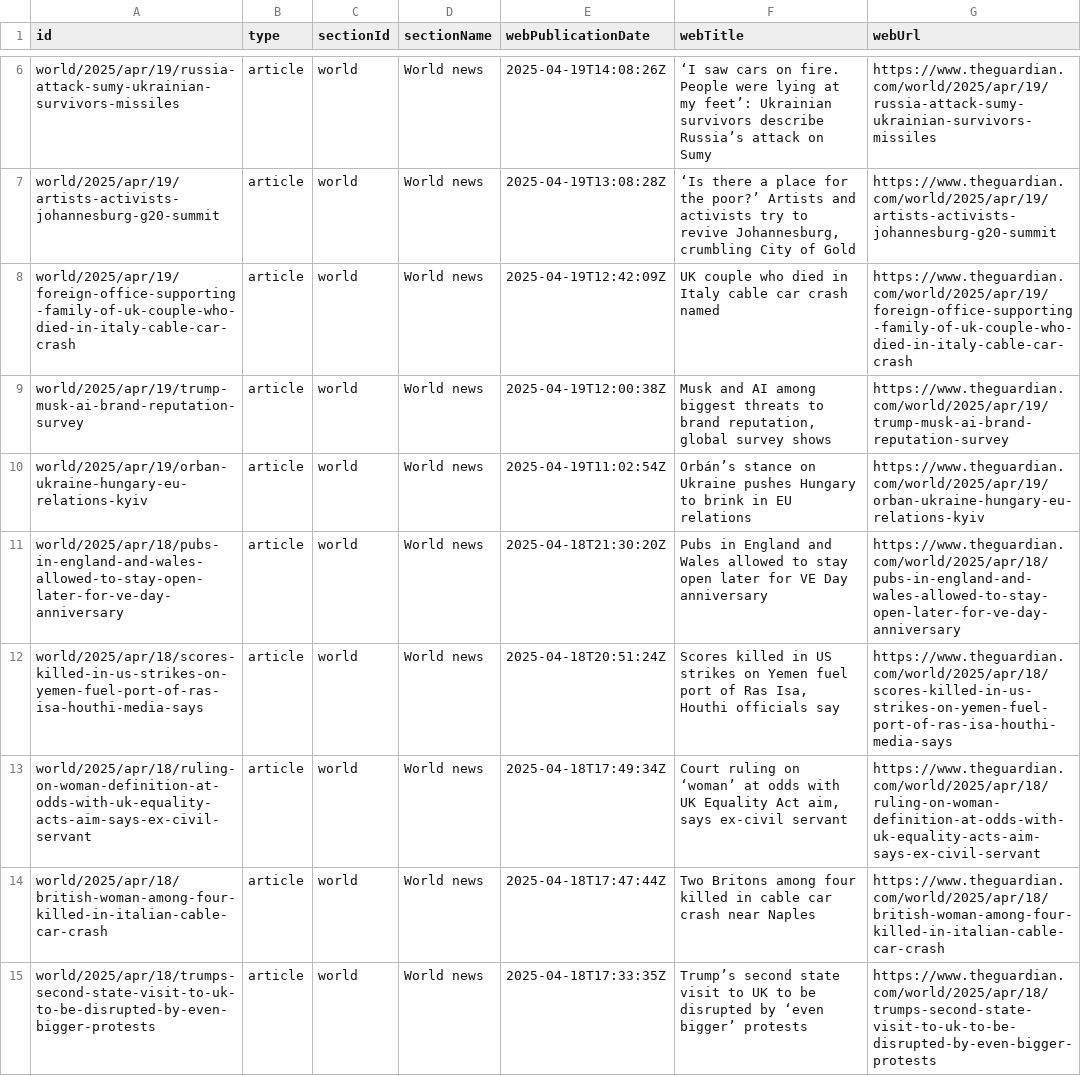
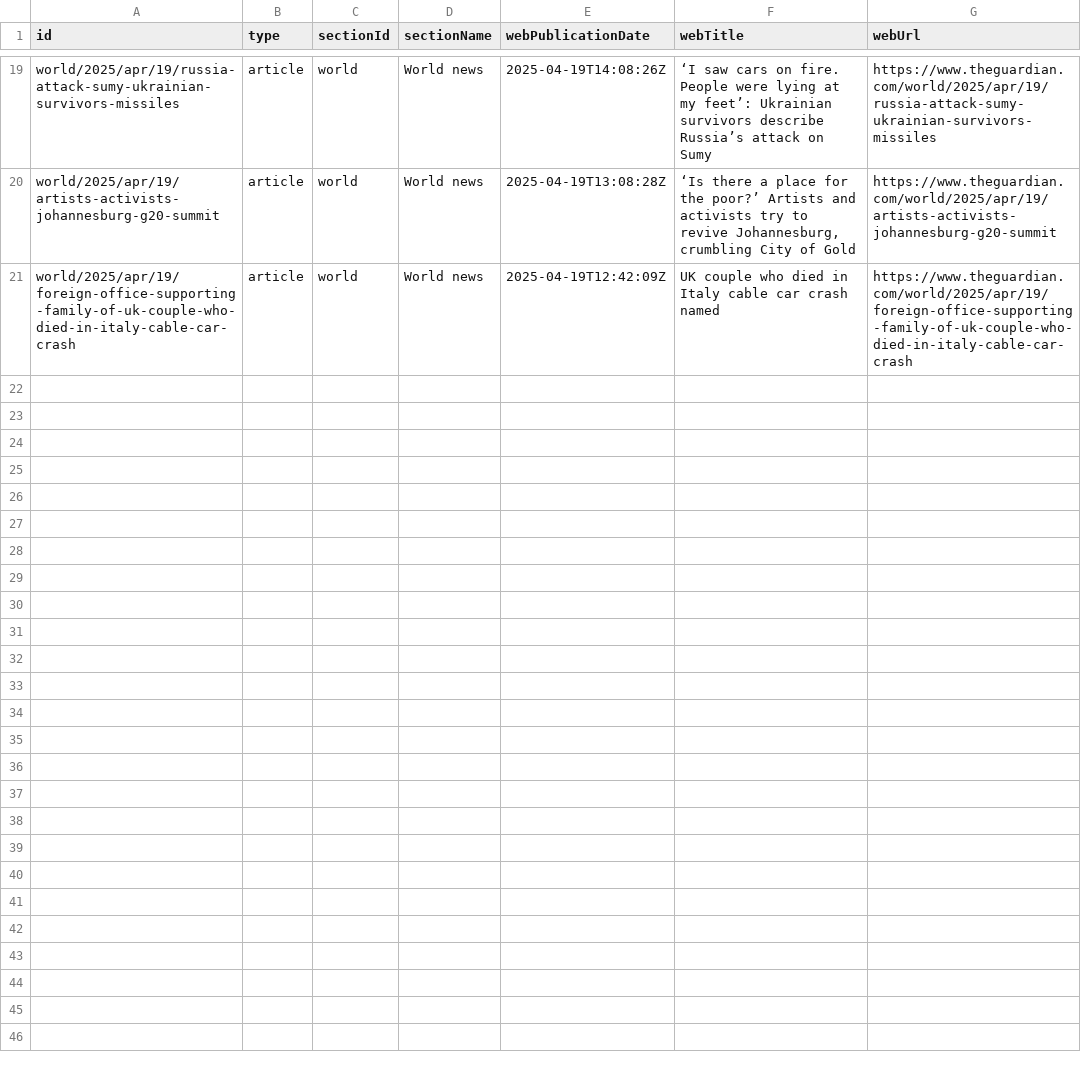
Before and after one commit to 400Ping/OpenSource-Platform, a CSV file: api.csv, drawn as a sheet; only a part is shown, gaps mark what is left out; the diff covers the shown part only.

```diff
--- a/api.csv
+++ b/api.csv
@@ -8,8 +21 @@ world/2025/apr/19/artists-activists-johannesburg-g20-summit,article,world,World
 world/2025/apr/19/foreign-office-supporting-family-of-uk-couple-who-died-in-italy-cable-car-crash,article,world,World news,2025-04-19T12:42:09Z,UK couple who died in Italy cable car crash named,https://www.theguardian.com/world/2025/apr/19/foreign-office-supporting-family-of-uk-couple-who-died-in-italy-cable-car-crash
-world/2025/apr/19/trump-musk-ai-brand-reputation-survey,article,world,World news,2025-04-19T12:00:38Z,"Musk and AI among biggest threats to brand reputation, global survey shows",https://www.theguardian.com/world/2025/apr/19/trump-musk-ai-brand-reputation-survey
-world/2025/apr/19/orban-ukraine-hungary-eu-relations-kyiv,article,world,World news,2025-04-19T11:02:54Z,Orbán’s stance on Ukraine pushes Hungary to brink in EU relations,https://www.theguardian.com/world/2025/apr/19/orban-ukraine-hungary-eu-relations-kyiv
-world/2025/apr/18/pubs-in-england-and-wales-allowed-to-stay-open-later-for-ve-day-anniversary,article,world,World news,2025-04-18T21:30:20Z,Pubs in England and Wales allowed to stay open later for VE Day anniversary,https://www.theguardian.com/world/2025/apr/18/pubs-in-england-and-wales-allowed-to-stay-open-later-for-ve-day-anniversary
-world/2025/apr/18/scores-killed-in-us-strikes-on-yemen-fuel-port-of-ras-isa-houthi-media-says,article,world,World news,2025-04-18T20:51:24Z,"Scores killed in US strikes on Yemen fuel port of Ras Isa, Houthi officials say",https://www.theguardian.com/world/2025/apr/18/scores-killed-in-us-strikes-on-yemen-fuel-port-of-ras-isa-houthi-media-says
-world/2025/apr/18/ruling-on-woman-definition-at-odds-with-uk-equality-acts-aim-says-ex-civil-servant,article,world,World news,2025-04-18T17:49:34Z,"Court ruling on ‘woman’ at odds with UK Equality Act aim, says ex-civil servant",https://www.theguardian.com/world/2025/apr/18/ruling-on-woman-definition-at-odds-with-uk-equality-acts-aim-says-ex-civil-servant
-world/2025/apr/18/british-woman-among-four-killed-in-italian-cable-car-crash,article,world,World news,2025-04-18T17:47:44Z,Two Britons among four killed in cable car crash near Naples,https://www.theguardian.com/world/2025/apr/18/british-woman-among-four-killed-in-italian-cable-car-crash
-world/2025/apr/18/trumps-second-state-visit-to-uk-to-be-disrupted-by-even-bigger-protests,article,world,World news,2025-04-18T17:33:35Z,Trump’s second state visit to UK to be disrupted by ‘even bigger’ protests,https://www.theguardian.com/world/2025/apr/18/trumps-second-state-visit-to-uk-to-be-disrupted-by-even-bigger-protests
```
Also changed, not shown: 13 added rows and 6 removed rows elsewhere in this file.
